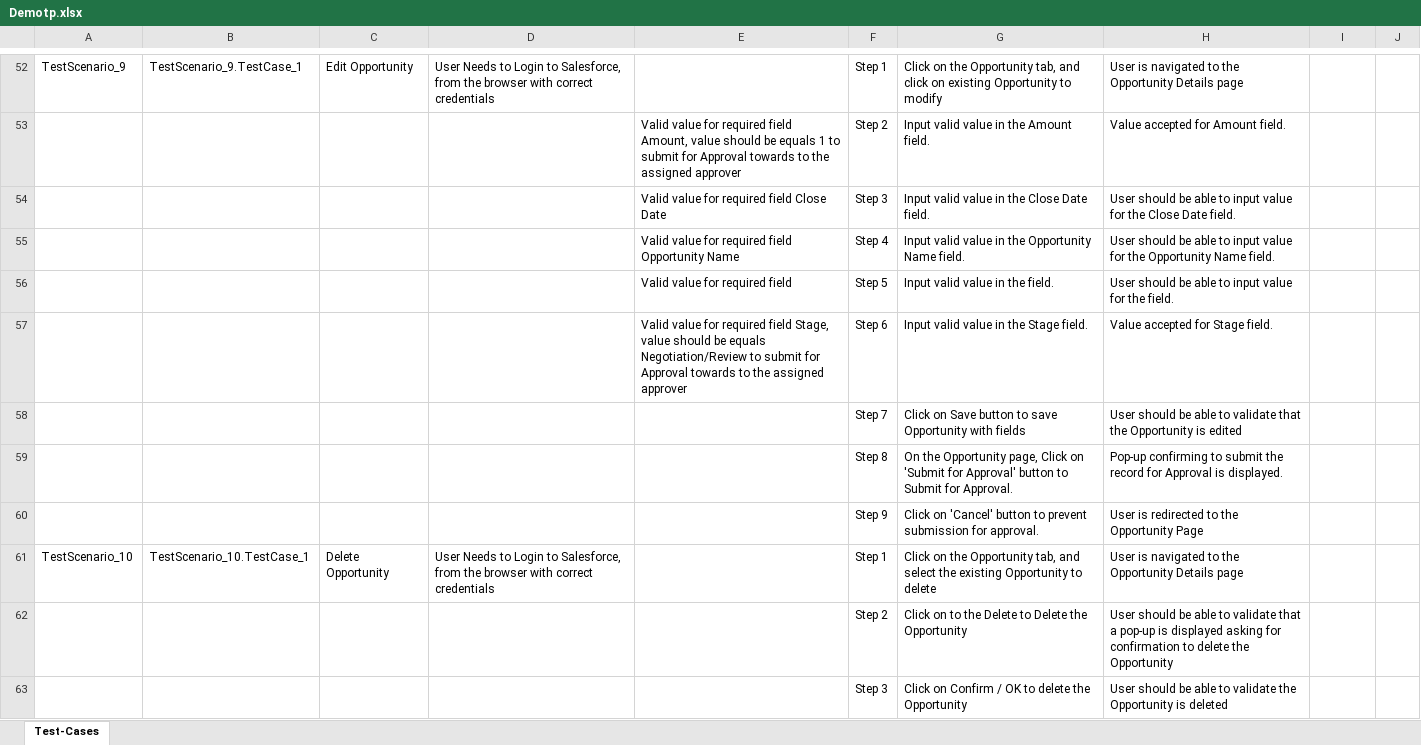
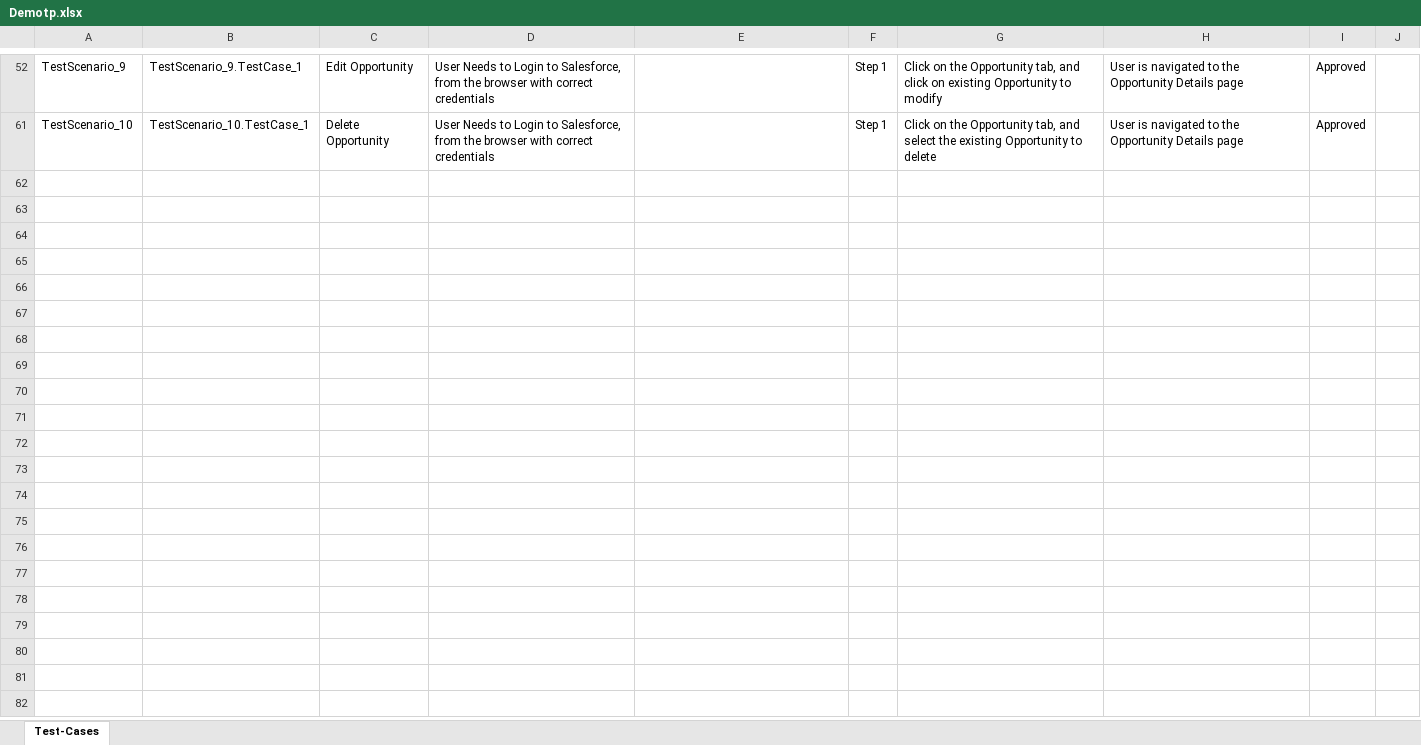
Before and after one commit to ShaikMohamedIrfan/chikku123, an Excel workbook: Demotp.xlsx, sheet Test-Cases, drawn as a sheet; only a part is shown, gaps mark what is left out; values as stored, in another font and other column widths than the file's, no borders; table styles not drawn; the diff covers the shown part only; the diff names each change by its address in the sheet, - before the commit and + after, or states it on an @@ line.

Commit message:
Add files via upload

```diff
--- a/Demotp.xlsx (sheet Test-Cases)
+++ b/Demotp.xlsx (sheet Test-Cases)
-I52: (empty)
+I52: Approved
@@ row 53 hidden:  |  |  |  | Valid value for required field Amount, value should be equals 1 to submit for Approval towards to the assigned approver | Step 2 | Input valid value in the Amount field. | Value accepted for Amount field. @@
@@ row 54 hidden:  |  |  |  | Valid value for required field Close Date | Step 3 | Input valid value in the Close Date field. | User should be able to input value for the Close Date field. @@
@@ row 55 hidden:  |  |  |  | Valid value for required field Opportunity Name | Step 4 | Input valid value in the Opportunity Name field. | User should be able to input value for the Opportunity Name field. @@
@@ row 56 hidden:  |  |  |  | Valid value for required field | Step 5 | Input valid value in the field. | User should be able to input value for the field. @@
@@ row 57 hidden:  |  |  |  | Valid value for required field Stage, value should be equals Negotiation/Review to submit for Approval towards to the assigned approver | Step 6 | Input valid value in the Stage field. | Value accepted for Stage field. @@
@@ row 58 hidden:  |  |  |  |  | Step 7 | Click on Save button to save Opportunity with fields | User should be able to validate that the Opportunity is edited @@
@@ row 59 hidden:  |  |  |  |  | Step 8 | On the Opportunity page, Click on 'Submit for Approval' button to Submit for Approval. | Pop-up confirming to submit the record for Approval is displayed. @@
@@ row 60 hidden:  |  |  |  |  | Step 9 | Click on 'Cancel' button to prevent submission for approval. | User is redirected to the Opportunity Page @@
-I61: (empty)
+I61: Approved
@@ row 62 hidden:  |  |  |  |  | Step 2 | Click on to the Delete to Delete the Opportunity | User should be able to validate that a pop-up is displayed asking for confirmation to delete the Opportunity @@
@@ row 63 hidden:  |  |  |  |  | Step 3 | Click on Confirm / OK to delete the Opportunity | User should be able to validate the Opportunity is deleted @@
```
Also changed, not shown: 42 hidden or unhidden rows and 8 edited cells elsewhere in this sheet.
